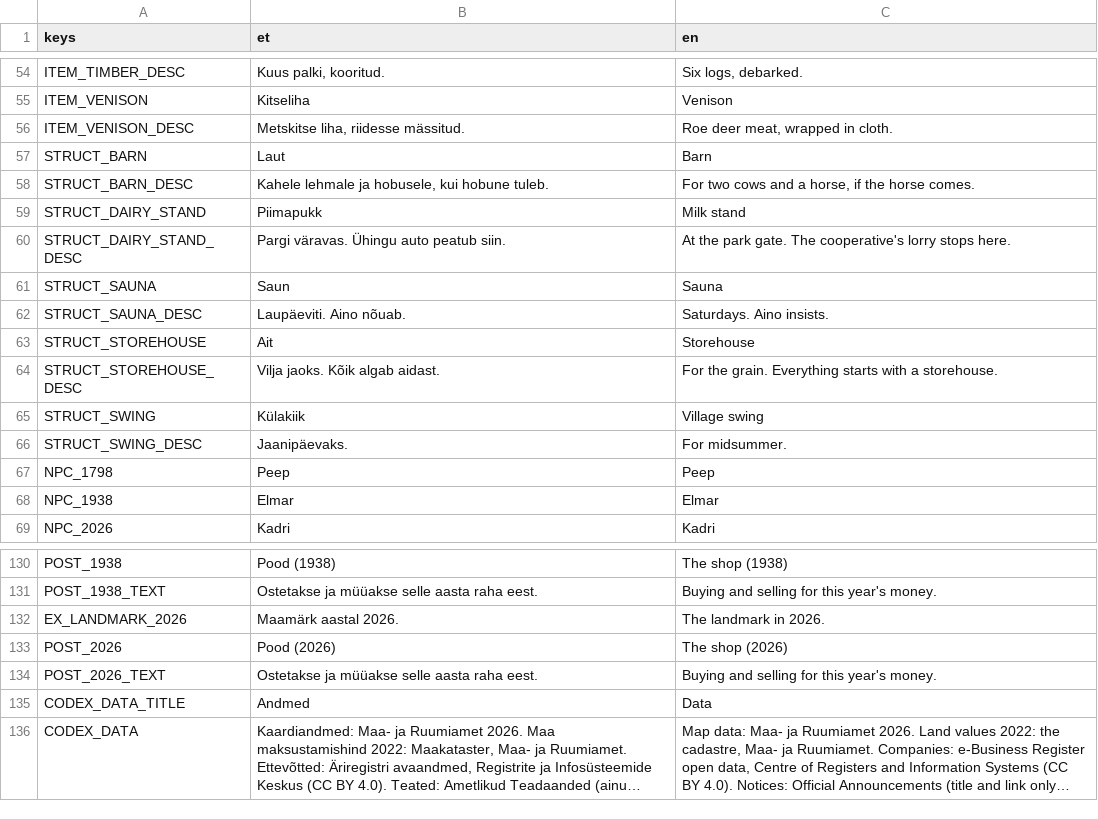
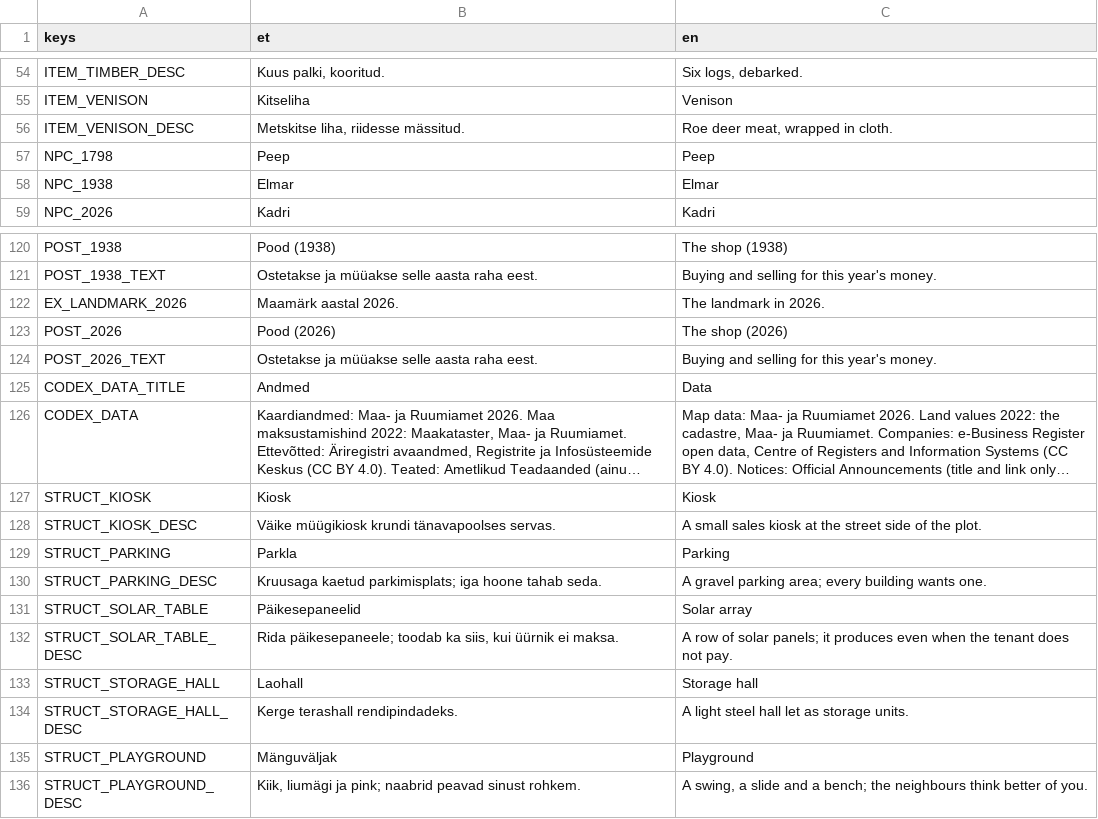
Before and after one commit to livenson/vakuraamat, a CSV file: sites/kvissentali/strings.csv, drawn as a sheet; only a part is shown, gaps mark what is left out; long unchanged cells end in …; removed rows and columns are numbered as before the commit, all else as after; the diff names each change by its address in the sheet, - before the commit and + after, or states it on an @@ line.

Commit message:
Polish: present-day structures in euros with rent bonuses and allowed purposes (kiosk, parking, solar array, storage hall, playground) in both packs; tenant name plates above the real buildings linked to their cadastral unit; offers on my plots as notices; HUD online badge; hosting-on-Maincloud and news-schedule notes. 8 tests green, 127-142 FPS

```diff
--- a/sites/kvissentali/strings.csv
+++ b/sites/kvissentali/strings.csv
-row 57: STRUCT_BARN | Laut | Barn
-row 58: STRUCT_BARN_DESC | Kahele lehmale ja hobusele, kui hobune tuleb. | For two cows and a horse, if the horse comes.
-row 59: STRUCT_DAIRY_STAND | Piimapukk | Milk stand
-row 60: STRUCT_DAIRY_STAND_DESC | Pargi väravas. Ühingu auto peatub siin. | At the park gate. The cooperative's lorry stops here.
-row 61: STRUCT_SAUNA | Saun | Sauna
-row 62: STRUCT_SAUNA_DESC | Laupäeviti. Aino nõuab. | Saturdays. Aino insists.
-row 63: STRUCT_STOREHOUSE | Ait | Storehouse
-row 64: STRUCT_STOREHOUSE_DESC | Vilja jaoks. Kõik algab aidast. | For the grain. Everything starts with a storehouse.
-row 65: STRUCT_SWING | Külakiik | Village swing
-row 66: STRUCT_SWING_DESC | Jaanipäevaks. | For midsummer.
+row 127: STRUCT_KIOSK | Kiosk | Kiosk
+row 128: STRUCT_KIOSK_DESC | Väike müügikiosk krundi tänavapoolses servas. | A small sales kiosk at the street side of the plot.
+row 129: STRUCT_PARKING | Parkla | Parking
+row 130: STRUCT_PARKING_DESC | Kruusaga kaetud parkimisplats; iga hoone tahab seda. | A gravel parking area; every building wants one.
+row 131: STRUCT_SOLAR_TABLE | Päikesepaneelid | Solar array
+row 132: STRUCT_SOLAR_TABLE_DESC | Rida päikesepaneele; toodab ka siis, kui üürnik ei maksa. | A row of solar panels; it produces even when the tenant does not pay.
+row 133: STRUCT_STORAGE_HALL | Laohall | Storage hall
+row 134: STRUCT_STORAGE_HALL_DESC | Kerge terashall rendipindadeks. | A light steel hall let as storage units.
+row 135: STRUCT_PLAYGROUND | Mänguväljak | Playground
+row 136: STRUCT_PLAYGROUND_DESC | Kiik, liumägi ja pink; naabrid peavad sinust rohkem. | A swing, a slide and a bench; the neighbours think better of you.
```
Also changed, not shown: assets/i18n/strings.csv, sites/palupera/strings.csv, 32 other files.
